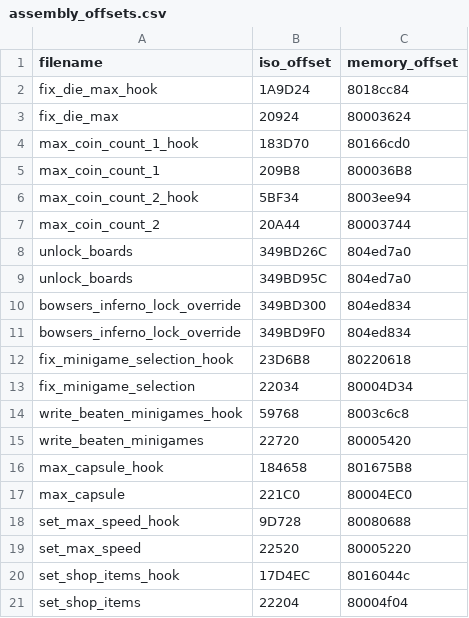
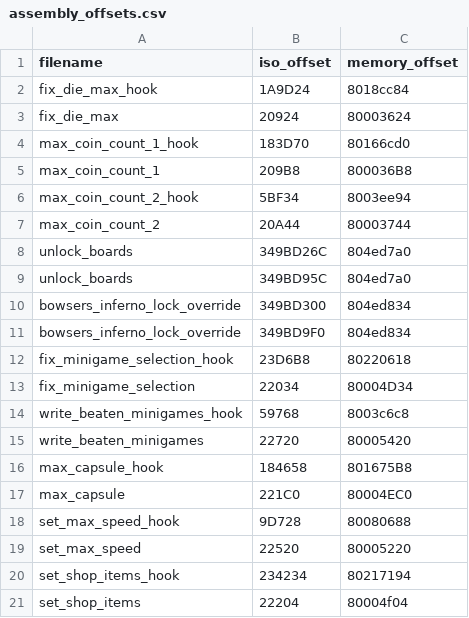
Before and after one commit to bacowan/MarioParty7Archipelago, a CSV file: assembly/assembly_offsets.csv, drawn as a sheet.

Commit message:
other than cost, overriding items works

```diff
--- a/assembly/assembly_offsets.csv
+++ b/assembly/assembly_offsets.csv
@@ -19,3 +19,3 @@ set_max_speed_hook,9D728,80080688
 set_max_speed,22520,80005220
-set_shop_items_hook,17D4EC,8016044c
+set_shop_items_hook,234234,80217194
 set_shop_items,22204,80004f04
```
Also changed, not shown: 4 other files.
